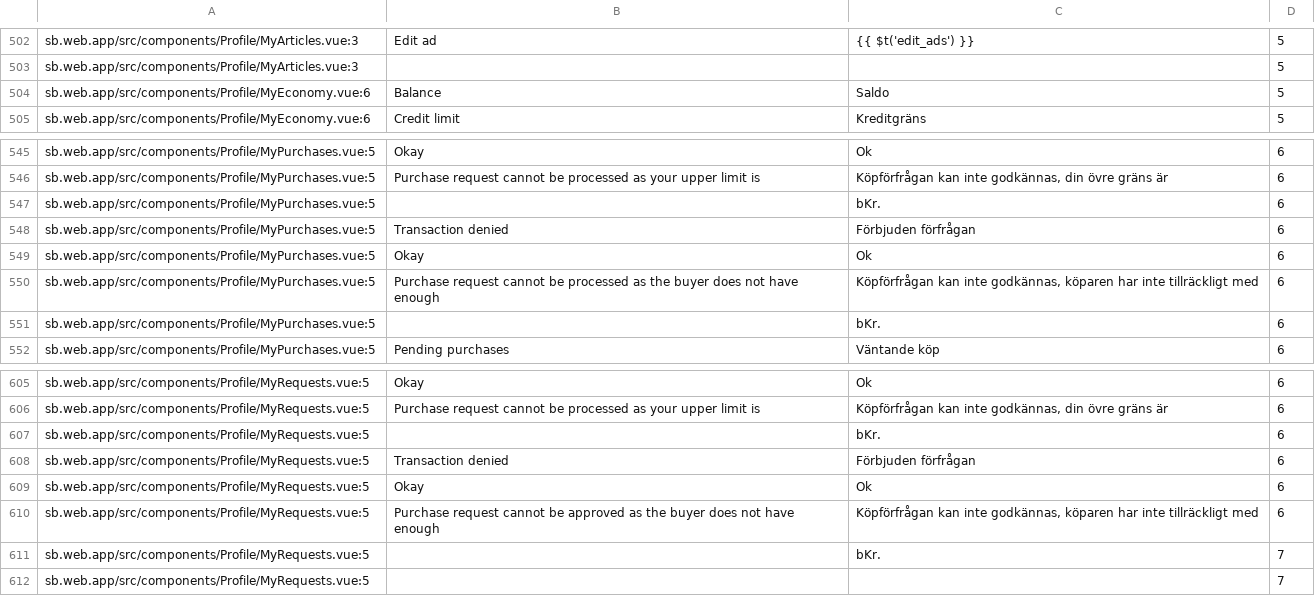
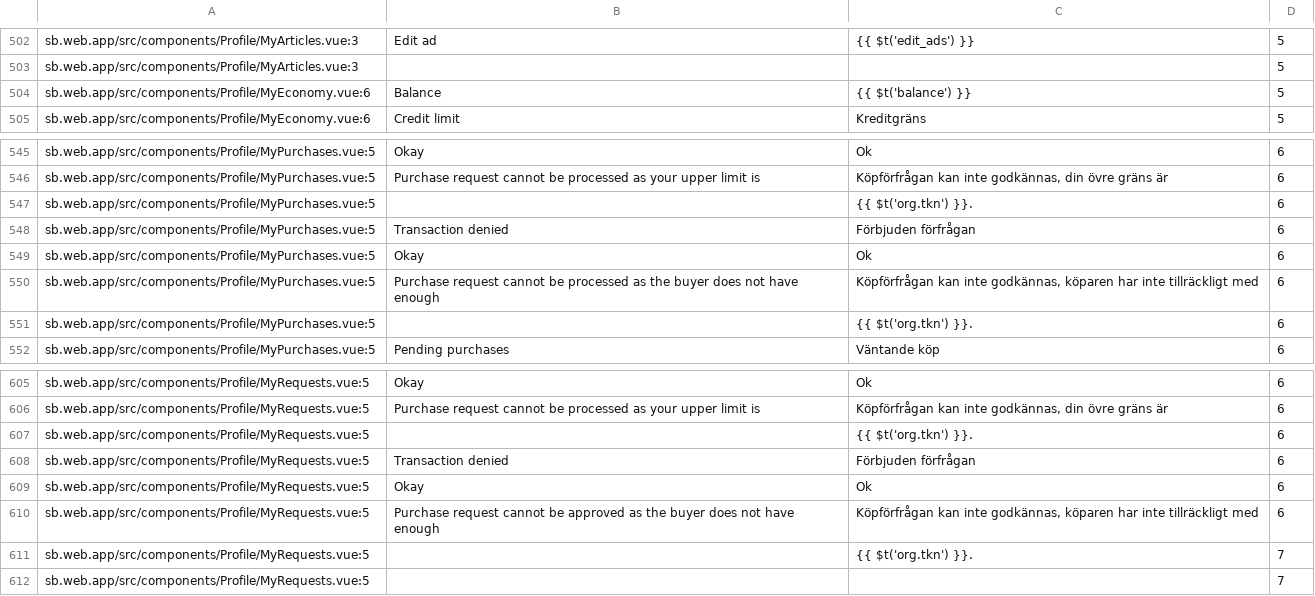
Before and after one commit to CredComSoc/CreditCoopTech, a CSV file: core.csv, drawn as a sheet; only a part is shown, gaps mark what is left out; the diff covers the shown part only.

```diff
--- a/core.csv
+++ b/core.csv
@@ -503,3 +503,3 @@ sb.web.app/src/components/Profile/MyArticles.vue:3, Edit ad, {{ $t('edit_ads') }
 sb.web.app/src/components/Profile/MyArticles.vue:3,,,5
-sb.web.app/src/components/Profile/MyEconomy.vue:6,Balance,Saldo,5
+sb.web.app/src/components/Profile/MyEconomy.vue:6,Balance,{{ $t('balance') }},5
 sb.web.app/src/components/Profile/MyEconomy.vue:6,Credit limit,Kreditgräns,5
@@ -546,3 +546,3 @@ sb.web.app/src/components/Profile/MyPurchases.vue:5,Okay,Ok,6
 sb.web.app/src/components/Profile/MyPurchases.vue:5,Purchase request cannot be processed as your upper limit is,"Köpförfrågan kan inte godkännas, din övre gräns är ",6
-sb.web.app/src/components/Profile/MyPurchases.vue:5,, bKr.,6
+sb.web.app/src/components/Profile/MyPurchases.vue:5,, {{ $t('org.tkn') }}.,6
 sb.web.app/src/components/Profile/MyPurchases.vue:5,Transaction denied,Förbjuden förfrågan,6
@@ -550,3 +550,3 @@ sb.web.app/src/components/Profile/MyPurchases.vue:5,Okay,Ok,6
 sb.web.app/src/components/Profile/MyPurchases.vue:5,Purchase request cannot be processed as the buyer does not have enough,"Köpförfrågan kan inte godkännas, köparen har inte tillräckligt med ",6
-sb.web.app/src/components/Profile/MyPurchases.vue:5,,bKr.,6
+sb.web.app/src/components/Profile/MyPurchases.vue:5,,{{ $t('org.tkn') }}.,6
 sb.web.app/src/components/Profile/MyPurchases.vue:5, Pending purchases, Väntande köp ,6
@@ -606,3 +606,3 @@ sb.web.app/src/components/Profile/MyRequests.vue:5,Okay,Ok,6
 sb.web.app/src/components/Profile/MyRequests.vue:5,Purchase request cannot be processed as your upper limit is,"Köpförfrågan kan inte godkännas, din övre gräns är ",6
-sb.web.app/src/components/Profile/MyRequests.vue:5,, bKr.,6
+sb.web.app/src/components/Profile/MyRequests.vue:5,, {{ $t('org.tkn') }}.,6
 sb.web.app/src/components/Profile/MyRequests.vue:5,Transaction denied,Förbjuden förfrågan,6
@@ -610,3 +610,3 @@ sb.web.app/src/components/Profile/MyRequests.vue:5,Okay,Ok,6
 sb.web.app/src/components/Profile/MyRequests.vue:5,Purchase request cannot be approved as the buyer does not have enough,"Köpförfrågan kan inte godkännas, köparen har inte tillräckligt med ",6
-sb.web.app/src/components/Profile/MyRequests.vue:5,,bKr.,7
+sb.web.app/src/components/Profile/MyRequests.vue:5,,{{ $t('org.tkn') }}.,7
 sb.web.app/src/components/Profile/MyRequests.vue:5,,,7
```
Also changed, not shown: 10 edited cells elsewhere in this file, 11 other files.
